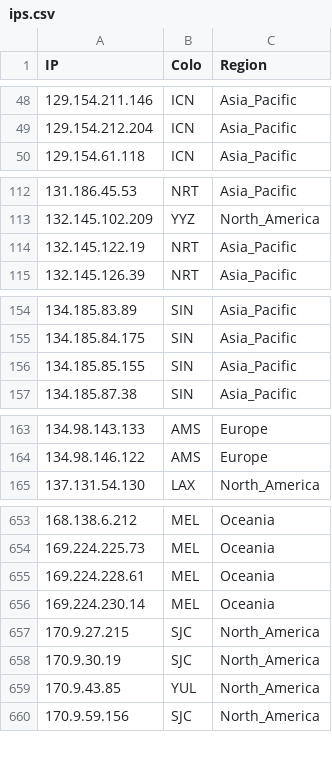
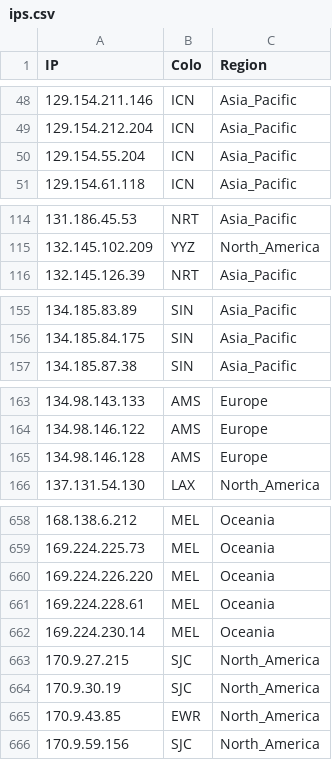
Before and after one commit to FarelRA/proxyip-tracker, a CSV file: result/ips.csv, drawn as a sheet; only a part is shown, gaps mark what is left out; the diff covers the shown part only.

```diff
--- a/result/ips.csv
+++ b/result/ips.csv
@@ -49,2 +49,3 @@ IP,Colo,Region
 129.154.212.204,ICN,Asia_Pacific
+129.154.55.204,ICN,Asia_Pacific
 129.154.61.118,ICN,Asia_Pacific
@@ -113,3 +115,2 @@ IP,Colo,Region
 132.145.102.209,YYZ,North_America
-132.145.122.19,NRT,Asia_Pacific
 132.145.126.39,NRT,Asia_Pacific
@@ -155,3 +156,2 @@ IP,Colo,Region
 134.185.84.175,SIN,Asia_Pacific
-134.185.85.155,SIN,Asia_Pacific
 134.185.87.38,SIN,Asia_Pacific
@@ -164,2 +164,3 @@ IP,Colo,Region
 134.98.146.122,AMS,Europe
+134.98.146.128,AMS,Europe
 137.131.54.130,LAX,North_America
@@ -654,2 +659,3 @@ IP,Colo,Region
 169.224.225.73,MEL,Oceania
+169.224.226.220,MEL,Oceania
 169.224.228.61,MEL,Oceania
@@ -658,3 +664,3 @@ IP,Colo,Region
 170.9.30.19,SJC,North_America
-170.9.43.85,YUL,North_America
+170.9.43.85,EWR,North_America
 170.9.59.156,SJC,North_America
```
Also changed, not shown: 18 added rows, 15 removed rows and 12 edited cells elsewhere in this file, result/domains-ips.csv, result/tested-ips.csv.
